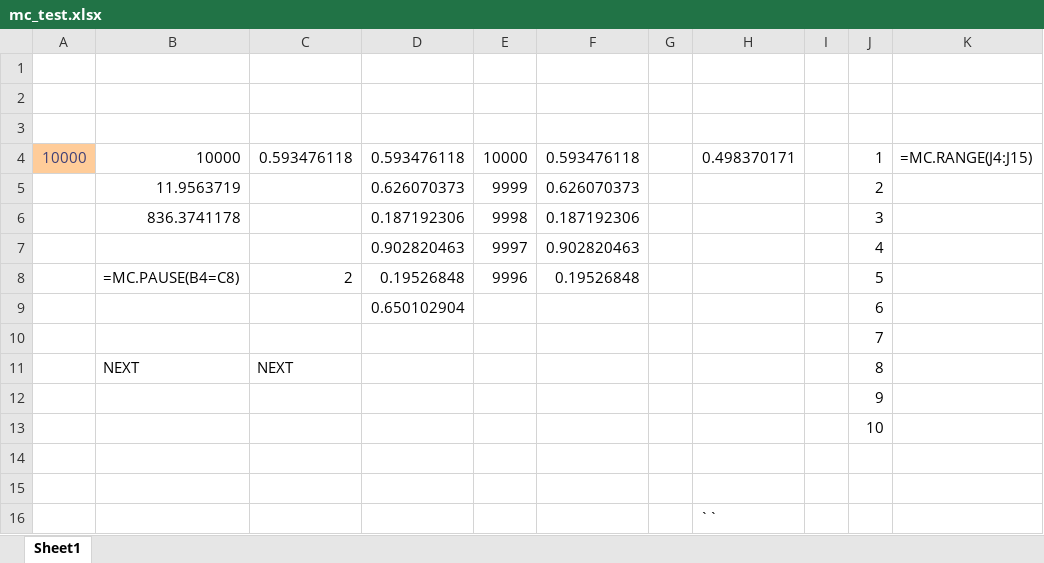
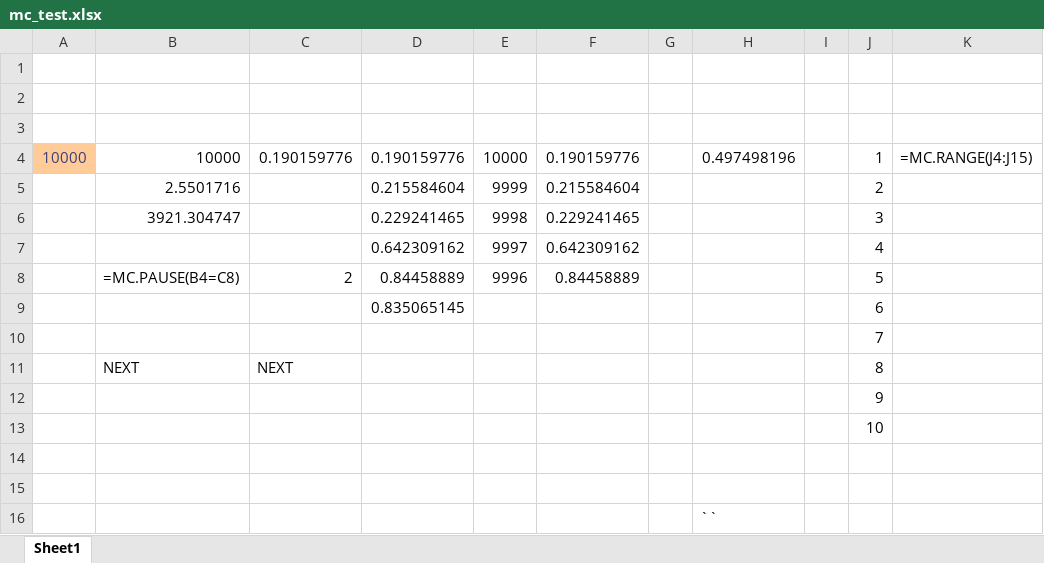
Before and after one commit to keithalewis/xll_mc, an Excel workbook: mc_test.xlsx, sheet Sheet1, drawn as a sheet; values as stored, in another font and other column widths than the file's, no borders; charts and pictures not drawn; removed rows and columns are numbered as before the commit, all else as after; the diff names each change by its address in the sheet, - before the commit and + after, or states it on an @@ line.

```diff
--- a/mc_test.xlsx (sheet Sheet1)
+++ b/mc_test.xlsx (sheet Sheet1)
-C4: 0.593476118
+C4: 0.190159776
-D4: 0.593476118
+D4: 0.190159776
-F4: 0.593476118
+F4: 0.190159776
-H4: 0.498370171
+H4: 0.497498196
-row 5:  | 11.9563719 |  | 0.626070373 | 9999 | 0.626070373 |  |  |  | 2
-row 6:  | 836.3741178 |  | 0.187192306 | 9998 | 0.187192306 |  |  |  | 3
-row 7:  |  |  | 0.902820463 | 9997 | 0.902820463 |  |  |  | 4
+row 5:  | 2.5501716 |  | 0.215584604 | 9999 | 0.215584604 |  |  |  | 2
+row 6:  | 3921.304747 |  | 0.229241465 | 9998 | 0.229241465 |  |  |  | 3
+row 7:  |  |  | 0.642309162 | 9997 | 0.642309162 |  |  |  | 4
-D8: 0.19526848
+D8: 0.84458889
-F8: 0.19526848
+F8: 0.84458889
-D9: 0.650102904
+D9: 0.835065145
```
Also changed, not shown: 4 other files.
